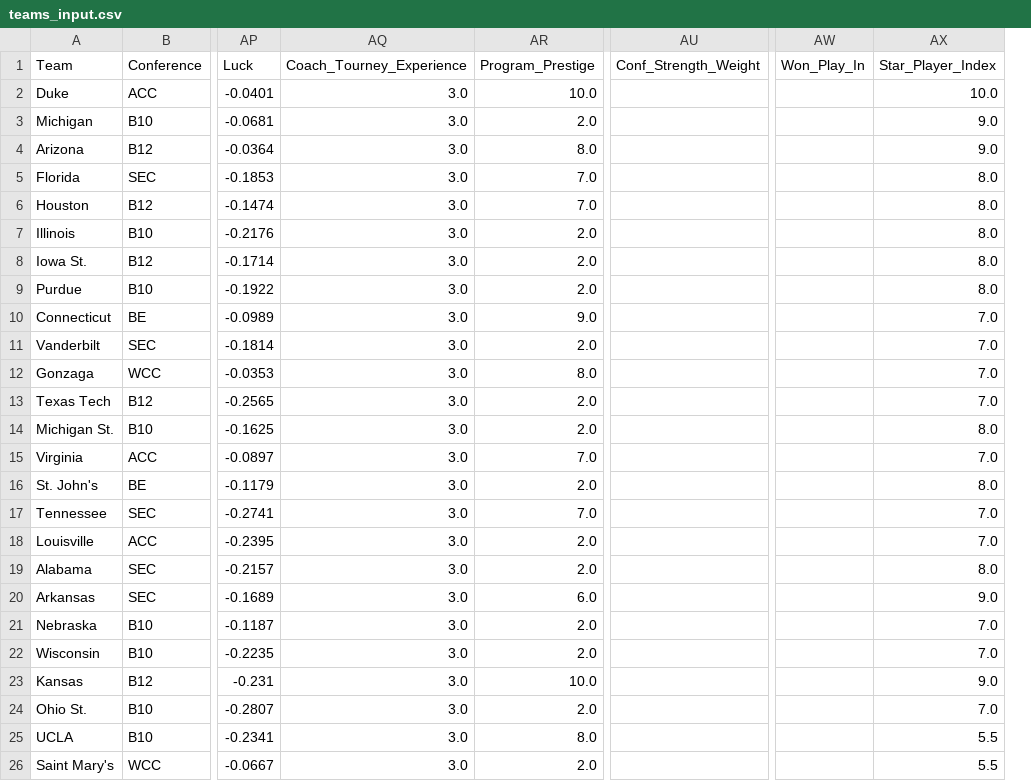
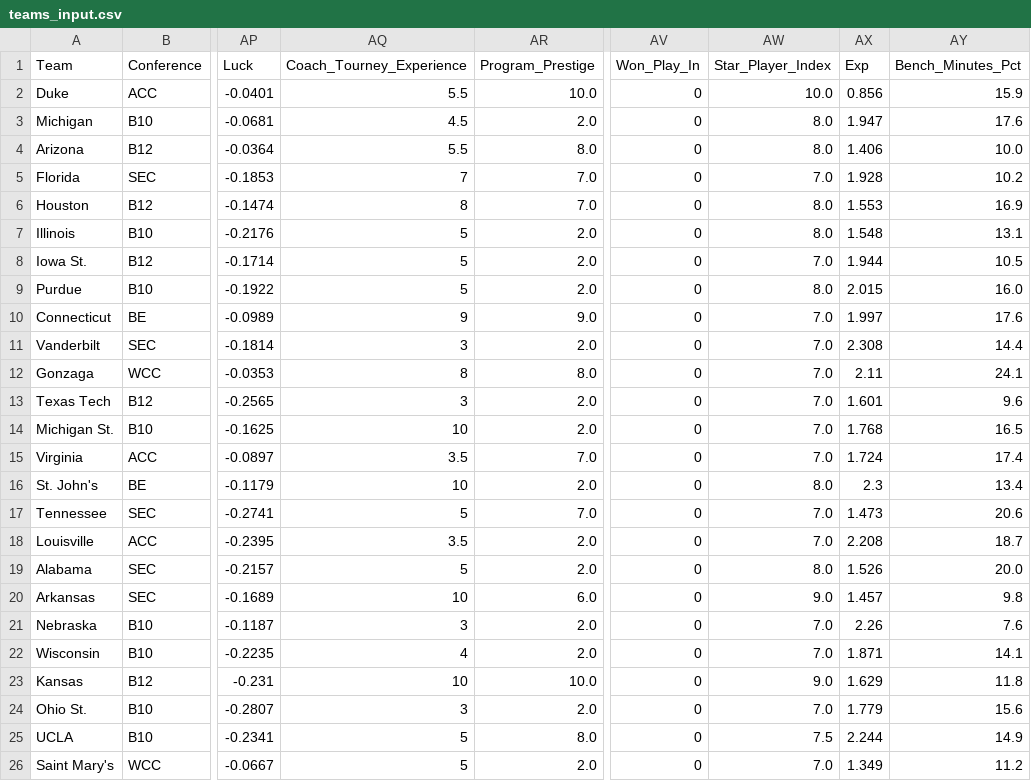
Before and after one commit to zchristensen01/march-mathness, a CSV file: data/teams_input.csv, drawn as a sheet; only a part is shown, gaps mark what is left out; removed rows and columns are numbered as before the commit, all else as after; the diff covers the shown part only; the diff names each change by its address in the sheet, - before the commit and + after, or states it on an @@ line.

```diff
--- a/data/teams_input.csv
+++ b/data/teams_input.csv
-column AU (Conf_Strength_Weight), empty
+column AX (Exp), rows 2-26: 0.856 | 1.947 | 1.406 | 1.928 | 1.553 | 1.548 | 1.944 | 2.015 | 1.997 | 2.308 | 2.11 | 1.601 | 1.768 | 1.724 | 2.3 | 1.473 | 2.208 | 1.526 | 1.457 | 2.26 | 1.871 | 1.629 | 1.779 | 2.244 | 1.349
+column AY (Bench_Minutes_Pct), rows 2-26: 15.9 | 17.6 | 10.0 | 10.2 | 16.9 | 13.1 | 10.5 | 16.0 | 17.6 | 14.4 | 24.1 | 9.6 | 16.5 | 17.4 | 13.4 | 20.6 | 18.7 | 20.0 | 9.8 | 7.6 | 14.1 | 11.8 | 15.6 | 14.9 | 11.2
-AQ2 (Coach_Tourney_Experience): 3.0
+AQ2 (Coach_Tourney_Experience): 5.5
-AV2:AV26 (Won_Play_In): (empty)
+AV2:AV26 (Won_Play_In): 0
-AQ3 (Coach_Tourney_Experience): 3.0
+AQ3 (Coach_Tourney_Experience): 4.5
-AW3:AW4 (Star_Player_Index): 9.0
+AW3:AW4 (Star_Player_Index): 8.0
-AQ4 (Coach_Tourney_Experience): 3.0
+AQ4 (Coach_Tourney_Experience): 5.5
-AQ5 (Coach_Tourney_Experience): 3.0
+AQ5 (Coach_Tourney_Experience): 7
-AW5 (Star_Player_Index): 8.0
+AW5 (Star_Player_Index): 7.0
-AQ6 (Coach_Tourney_Experience): 3.0
+AQ6 (Coach_Tourney_Experience): 8
-AQ7:AQ9 (Coach_Tourney_Experience): 3.0
+AQ7:AQ9 (Coach_Tourney_Experience): 5
-AW8 (Star_Player_Index): 8.0
+AW8 (Star_Player_Index): 7.0
-AQ10 (Coach_Tourney_Experience): 3.0
+AQ10 (Coach_Tourney_Experience): 9
-AQ11 (Coach_Tourney_Experience): 3.0
+AQ11 (Coach_Tourney_Experience): 3
-AQ12 (Coach_Tourney_Experience): 3.0
+AQ12 (Coach_Tourney_Experience): 8
-AQ13 (Coach_Tourney_Experience): 3.0
+AQ13 (Coach_Tourney_Experience): 3
-AQ14 (Coach_Tourney_Experience): 3.0
+AQ14 (Coach_Tourney_Experience): 10
-AW14 (Star_Player_Index): 8.0
+AW14 (Star_Player_Index): 7.0
-AQ15 (Coach_Tourney_Experience): 3.0
+AQ15 (Coach_Tourney_Experience): 3.5
-AQ16 (Coach_Tourney_Experience): 3.0
+AQ16 (Coach_Tourney_Experience): 10
-AQ17 (Coach_Tourney_Experience): 3.0
+AQ17 (Coach_Tourney_Experience): 5
-AQ18 (Coach_Tourney_Experience): 3.0
+AQ18 (Coach_Tourney_Experience): 3.5
-AQ19 (Coach_Tourney_Experience): 3.0
+AQ19 (Coach_Tourney_Experience): 5
-AQ20 (Coach_Tourney_Experience): 3.0
+AQ20 (Coach_Tourney_Experience): 10
-AQ21 (Coach_Tourney_Experience): 3.0
+AQ21 (Coach_Tourney_Experience): 3
-AQ22 (Coach_Tourney_Experience): 3.0
+AQ22 (Coach_Tourney_Experience): 4
-AQ23 (Coach_Tourney_Experience): 3.0
+AQ23 (Coach_Tourney_Experience): 10
-AQ24 (Coach_Tourney_Experience): 3.0
+AQ24 (Coach_Tourney_Experience): 3
-AQ25:AQ26 (Coach_Tourney_Experience): 3.0
+AQ25:AQ26 (Coach_Tourney_Experience): 5
-AW25 (Star_Player_Index): 5.5
+AW25 (Star_Player_Index): 7.5
-AW26 (Star_Player_Index): 5.5
+AW26 (Star_Player_Index): 7.0
```
Also changed, not shown: 123 edited cells elsewhere in this file, 31 other files.
